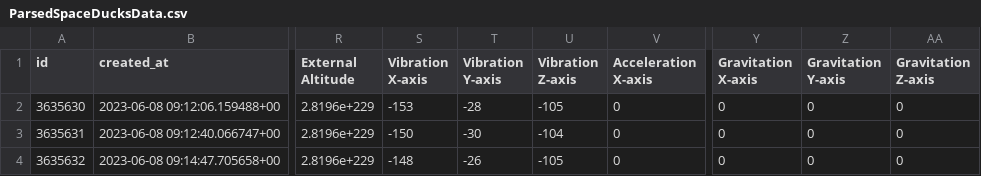
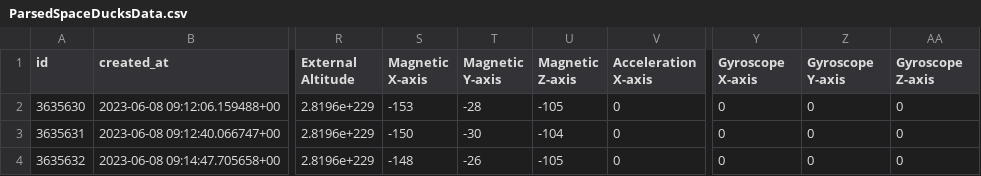
Before and after one commit to ShivankAg/asu-capstone-viz, a CSV file: python/ParsedSpaceDucksData.csv, drawn as a sheet; only a part is shown, gaps mark what is left out; the diff names each change by its address in the sheet, - before the commit and + after, or states it on an @@ line.

Commit message:
Corrected parse_duck_data.py

```diff
--- a/python/ParsedSpaceDucksData.csv
+++ b/python/ParsedSpaceDucksData.csv
-S1: Vibration X-axis
+S1: Magnetic X-axis
-T1: Vibration Y-axis
+T1: Magnetic Y-axis
-U1: Vibration Z-axis
+U1: Magnetic Z-axis
-Y1: Gravitation X-axis
+Y1: Gyroscope X-axis
-Z1: Gravitation Y-axis
+Z1: Gyroscope Y-axis
-AA1: Gravitation Z-axis
+AA1: Gyroscope Z-axis
```
Also changed, not shown: 1 other file.
